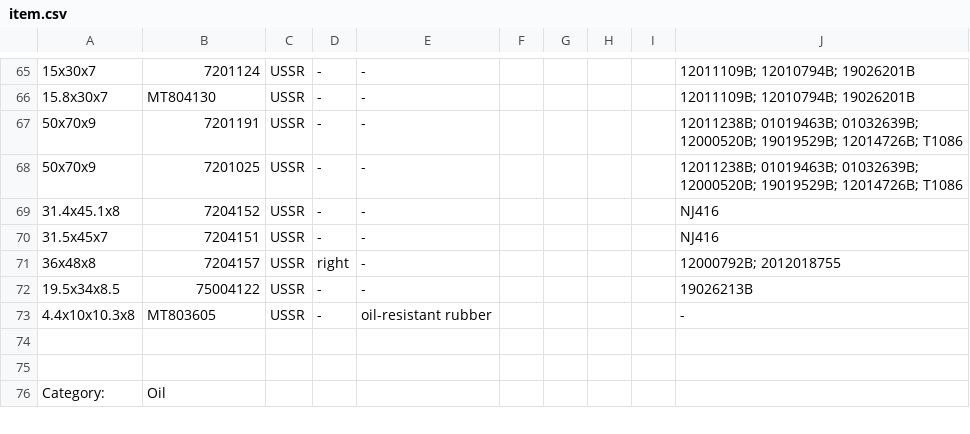
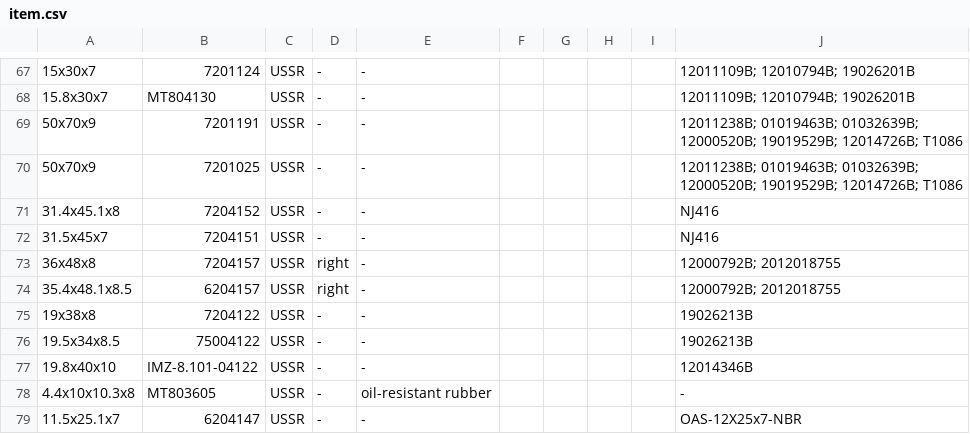
Before and after one commit to pazukdev/bearings-info, a CSV file: backend/src/main/resources/static/item.csv, drawn as a sheet; only a part is shown, gaps mark what is left out; the shorter side is filled out with more unchanged rows; the diff covers the shown part only; the diff names each change by its address in the sheet, - before the commit and + after, or states it on an @@ line.

```diff
--- a/backend/src/main/resources/static/item.csv
+++ b/backend/src/main/resources/static/item.csv
+row 74: 35.4x48.1x8.5 | 6204157 | USSR | right | - |  |  |  |  | 12000792B; 2012018755
+row 75: 19x38x8 | 7204122 | USSR | - | - |  |  |  |  | 19026213B
+row 77: 19.8x40x10 | IMZ-8.101-04122 | USSR | - | - |  |  |  |  | 12014346B
+row 79: 11.5x25.1x7 | 6204147 | USSR | - | - |  |  |  |  | OAS-12X25x7-NBR
```
Also changed, not shown: 11 added rows, 4 removed rows and 36 edited cells elsewhere in this file, 10 other files.
